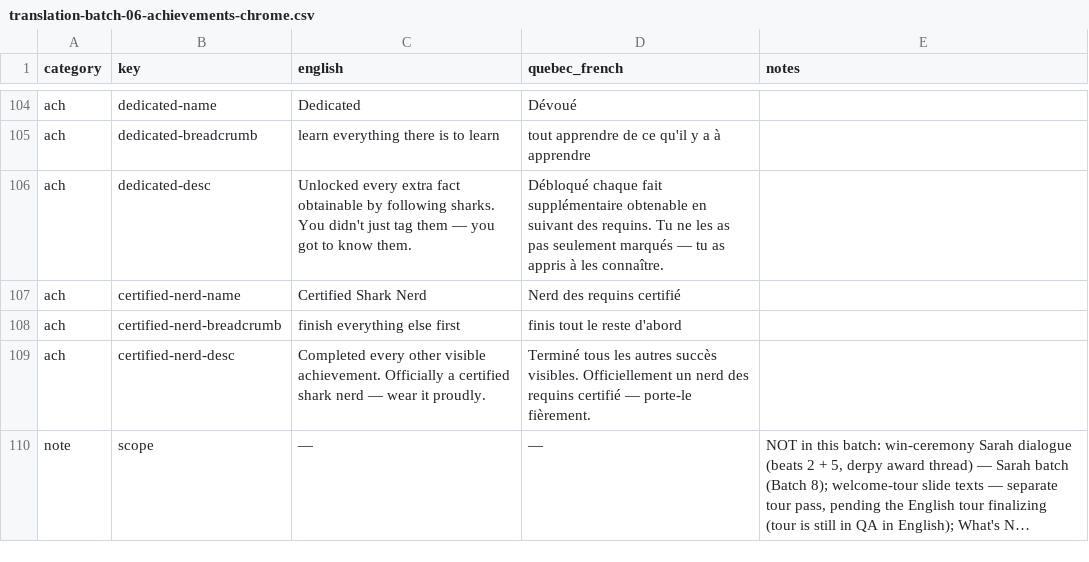
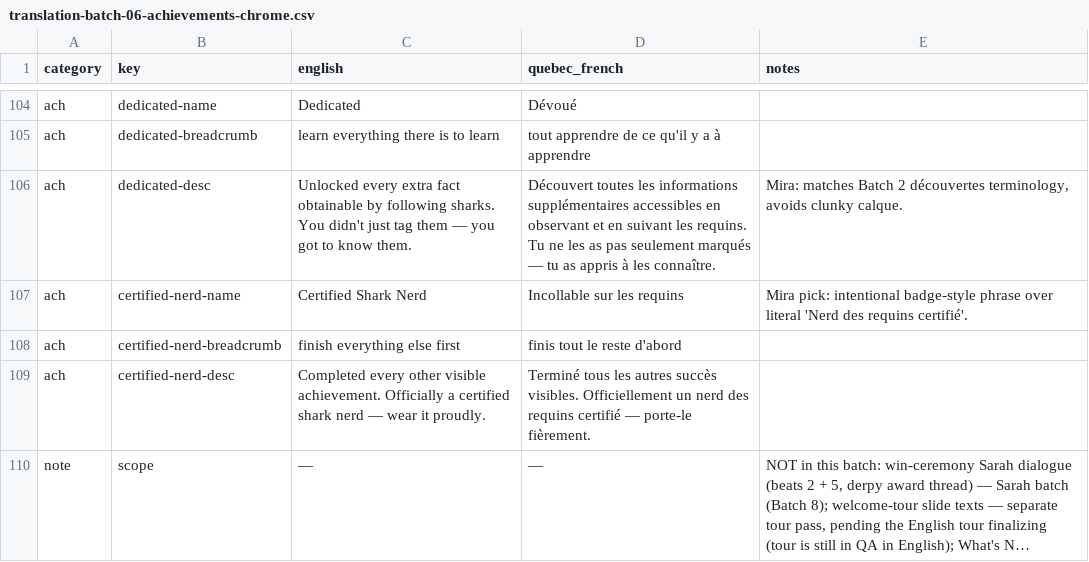
Before and after one commit to cyan-fox-avery/sur-la-piste-des-requins, a CSV file: translation-batch-06-achievements-chrome.csv, drawn as a sheet; only a part is shown, gaps mark what is left out; long unchanged cells end in …; the diff covers the shown part only.

Commit message:
Batch 6 — apply Mira's review: achievement names + finale/certificate wording

```diff
--- a/translation-batch-06-achievements-chrome.csv
+++ b/translation-batch-06-achievements-chrome.csv
@@ -105,4 +105,4 @@ ach,dedicated-name,Dedicated,Dévoué,
 ach,dedicated-breadcrumb,learn everything there is to learn,tout apprendre de ce qu'il y a à apprendre,
-ach,dedicated-desc,Unlocked every extra fact obtainable by following sharks. You didn't just tag them — you got to know them.,Débloqué chaque fait supplémentaire obtenable en suivant des requins. Tu ne les as pas seulement marqués — tu as appris à les connaître.,
-ach,certified-nerd-name,Certified Shark Nerd,Nerd des requins certifié,
+ach,dedicated-desc,Unlocked every extra fact obtainable by following sharks. You didn't just tag them — you got to know them.,Découvert toutes les informations supplémentaires accessibles en observant et en suivant les requins. Tu ne les as pas seulement marqués — tu as appris à les connaître.,"Mira: matches Batch 2 découvertes terminology, avoids clunky calque."
+ach,certified-nerd-name,Certified Shark Nerd,Incollable sur les requins,Mira pick: intentional badge-style phrase over literal 'Nerd des requins certifié'.
 ach,certified-nerd-breadcrumb,finish everything else first,finis tout le reste d'abord,
```
Also changed, not shown: 36 edited cells elsewhere in this file.
